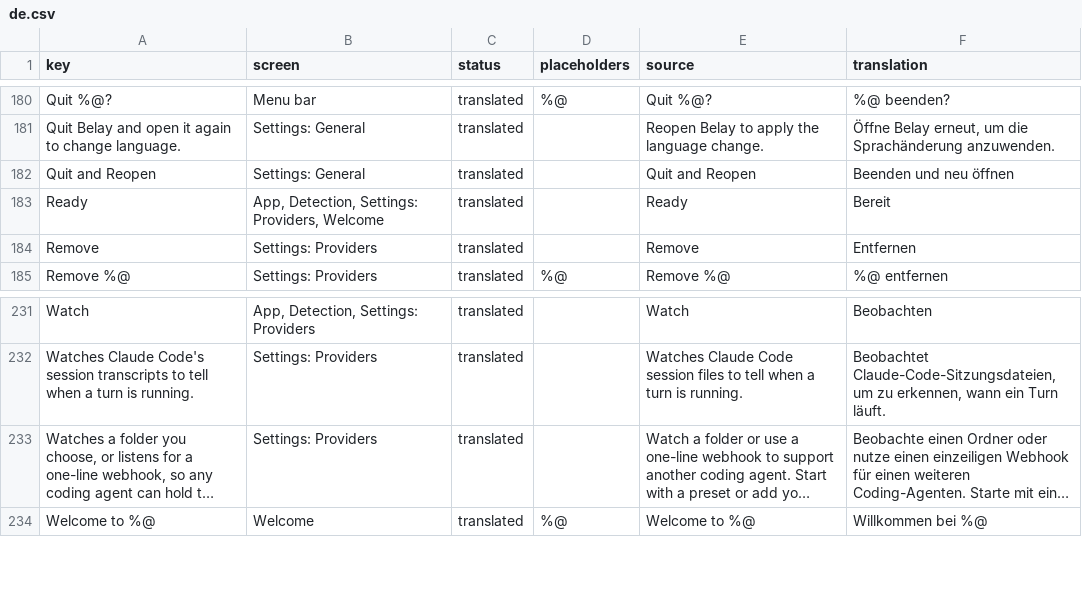
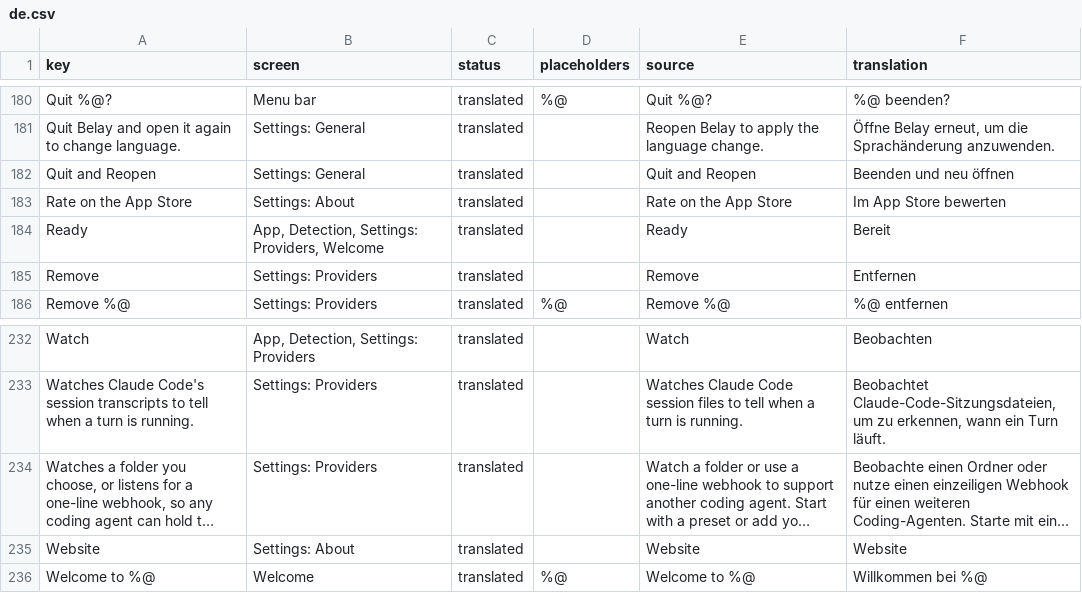
Before and after one commit to PerfectoWeb/Belay, a CSV file: Localization/de.csv, drawn as a sheet; only a part is shown, gaps mark what is left out; long unchanged cells end in …; the diff names each change by its address in the sheet, - before the commit and + after, or states it on an @@ line.

```diff
--- a/Localization/de.csv
+++ b/Localization/de.csv
+row 183: Rate on the App Store | Settings: About | translated |  | Rate on the App Store | Im App Store bewerten
+row 235: Website | Settings: About | translated |  | Website | Website
```
Also changed, not shown: Localization/en.csv, Localization/es.csv, 11 other files.
